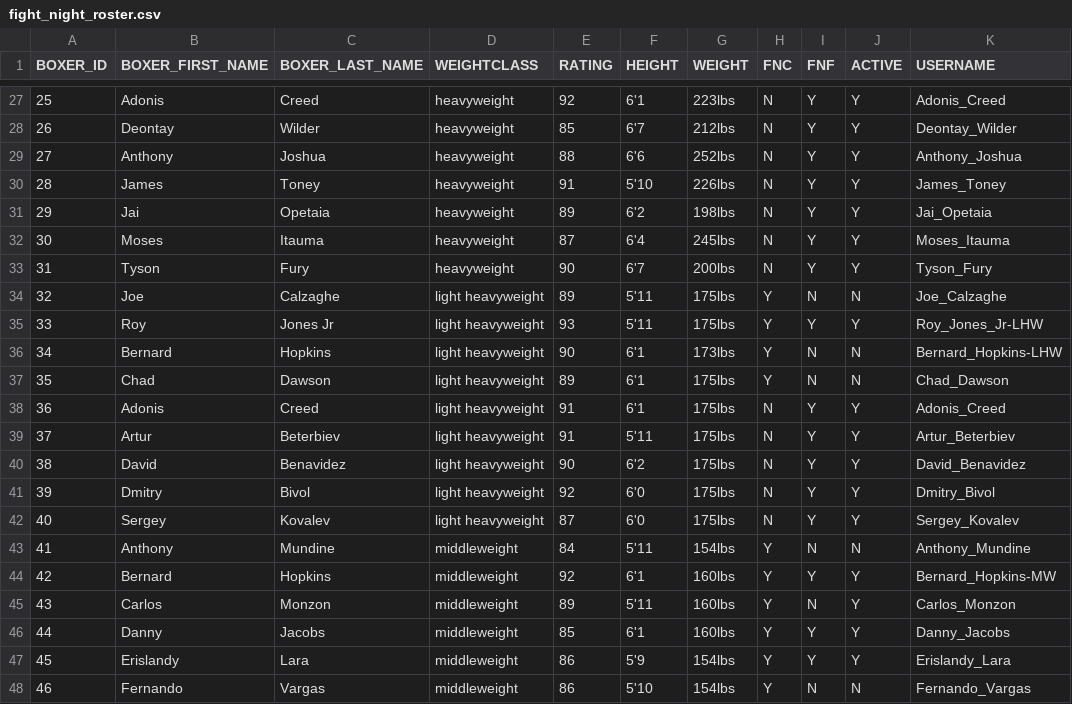
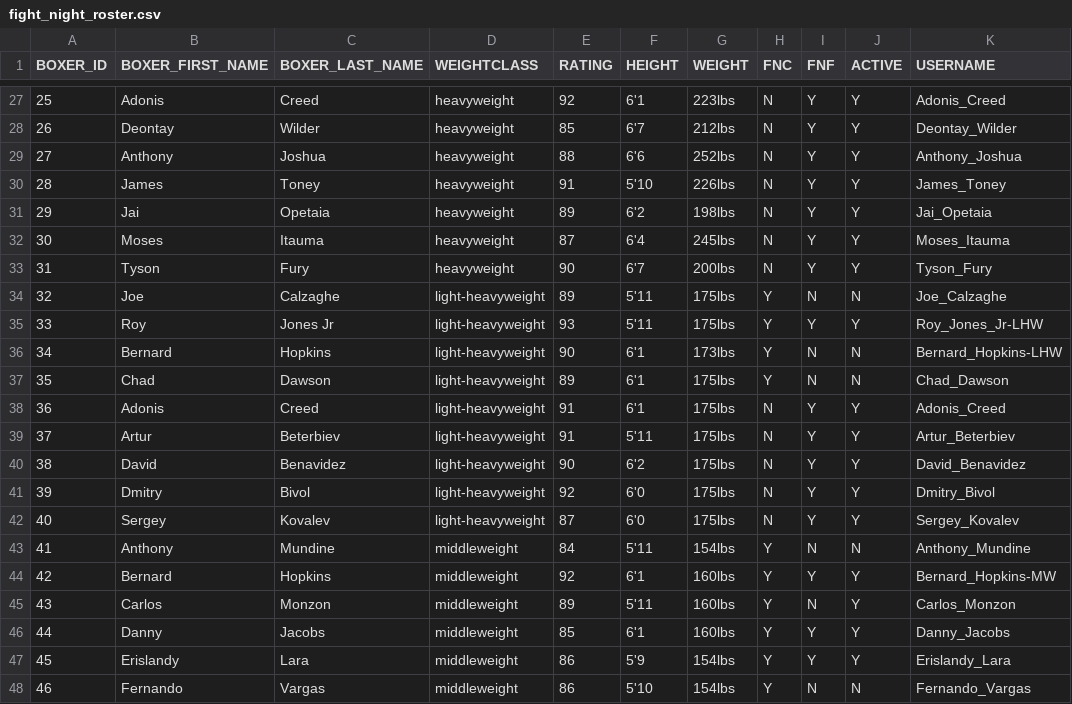
Before and after one commit to jerielb/boxing-side-app, a CSV file: src/main/resources/database/data/fight_night_roster.csv, drawn as a sheet; only a part is shown, gaps mark what is left out.

Commit message:
1.4 - fixed csv data

```diff
--- a/src/main/resources/database/data/fight_night_roster.csv
+++ b/src/main/resources/database/data/fight_night_roster.csv
@@ -33,11 +33,11 @@ BOXER_ID,BOXER_FIRST_NAME,BOXER_LAST_NAME,WEIGHTCLASS,RATING,HEIGHT,WEIGHT,FNC,F
 31,"Tyson","Fury","heavyweight","90","6'7","200lbs","N","Y","Y","Tyson_Fury"
-32,"Joe","Calzaghe","light heavyweight","89","5'11","175lbs","Y","N","N","Joe_Calzaghe"
-33,"Roy","Jones Jr","light heavyweight","93","5'11","175lbs","Y","Y","Y","Roy_Jones_Jr-LHW"
-34,"Bernard","Hopkins","light heavyweight","90","6'1","173lbs","Y","N","N","Bernard_Hopkins-LHW"
-35,"Chad","Dawson","light heavyweight","89","6'1","175lbs","Y","N","N","Chad_Dawson"
-36,"Adonis","Creed","light heavyweight","91","6'1","175lbs","N","Y","Y","Adonis_Creed"
-37,"Artur","Beterbiev","light heavyweight","91","5'11","175lbs","N","Y","Y","Artur_Beterbiev"
-38,"David","Benavidez","light heavyweight","90","6'2","175lbs","N","Y","Y","David_Benavidez"
-39,"Dmitry","Bivol","light heavyweight","92","6'0","175lbs","N","Y","Y","Dmitry_Bivol"
-40,"Sergey","Kovalev","light heavyweight","87","6'0","175lbs","N","Y","Y","Sergey_Kovalev"
+32,"Joe","Calzaghe","light-heavyweight","89","5'11","175lbs","Y","N","N","Joe_Calzaghe"
+33,"Roy","Jones Jr","light-heavyweight","93","5'11","175lbs","Y","Y","Y","Roy_Jones_Jr-LHW"
+34,"Bernard","Hopkins","light-heavyweight","90","6'1","173lbs","Y","N","N","Bernard_Hopkins-LHW"
+35,"Chad","Dawson","light-heavyweight","89","6'1","175lbs","Y","N","N","Chad_Dawson"
+36,"Adonis","Creed","light-heavyweight","91","6'1","175lbs","N","Y","Y","Adonis_Creed"
+37,"Artur","Beterbiev","light-heavyweight","91","5'11","175lbs","N","Y","Y","Artur_Beterbiev"
+38,"David","Benavidez","light-heavyweight","90","6'2","175lbs","N","Y","Y","David_Benavidez"
+39,"Dmitry","Bivol","light-heavyweight","92","6'0","175lbs","N","Y","Y","Dmitry_Bivol"
+40,"Sergey","Kovalev","light-heavyweight","87","6'0","175lbs","N","Y","Y","Sergey_Kovalev"
 41,"Anthony","Mundine","middleweight","84","5'11","154lbs","Y","N","N","Anthony_Mundine"
```
